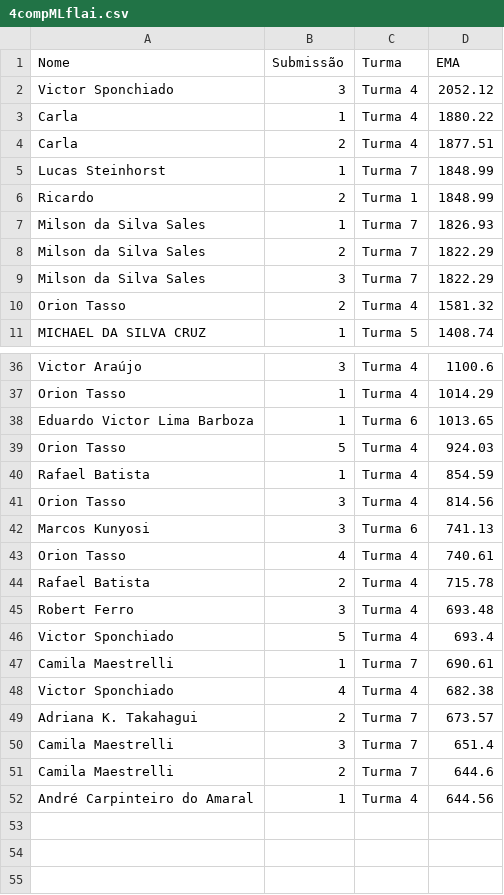
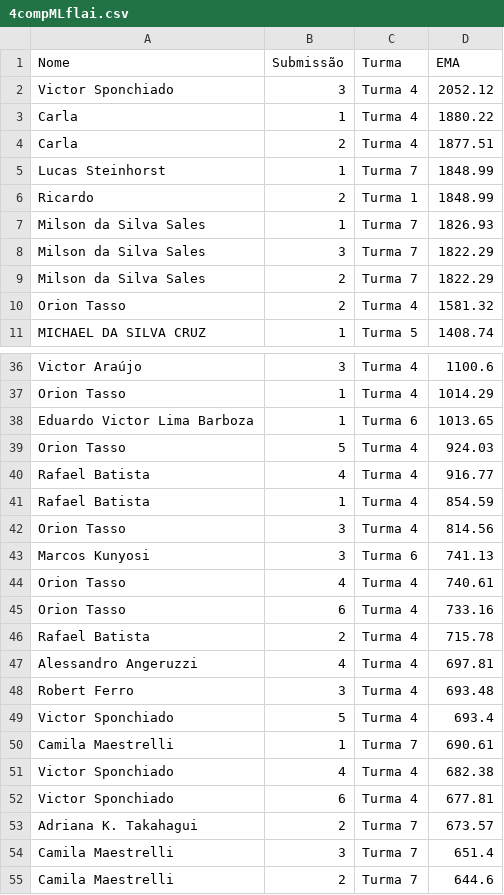
Before and after one commit to gitflai/ranking, a CSV file: 4compMLflai.csv, drawn as a sheet; only a part is shown, gaps mark what is left out; the shorter side is filled out with more unchanged rows.

```diff
--- a/4compMLflai.csv
+++ b/4compMLflai.csv
@@ -7,4 +7,4 @@ Ricardo,2,Turma 1,1848.99
 Milson da Silva Sales,1,Turma 7,1826.93
+Milson da Silva Sales,3,Turma 7,1822.29
 Milson da Silva Sales,2,Turma 7,1822.29
-Milson da Silva Sales,3,Turma 7,1822.29
 Orion Tasso,2,Turma 4,1581.32
@@ -39,2 +39,3 @@ Eduardo Victor Lima Barboza,1,Turma 6,1013.65
 Orion Tasso,5,Turma 4,924.03
+Rafael Batista,4,Turma 4,916.77
 Rafael Batista,1,Turma 4,854.59
@@ -43,3 +44,5 @@ Marcos Kunyosi,3,Turma 6,741.13
 Orion Tasso,4,Turma 4,740.61
+Orion Tasso,6,Turma 4,733.16
 Rafael Batista,2,Turma 4,715.78
+Alessandro Angeruzzi,4,Turma 4,697.81
 Robert Ferro,3,Turma 4,693.48
@@ -48,2 +51,3 @@ Camila Maestrelli,1,Turma 7,690.61
 Victor Sponchiado,4,Turma 4,682.38
+Victor Sponchiado,6,Turma 4,677.81
 Adriana K. Takahagui,2,Turma 7,673.57
```
Also changed, not shown: 4compMLflairank.csv.
